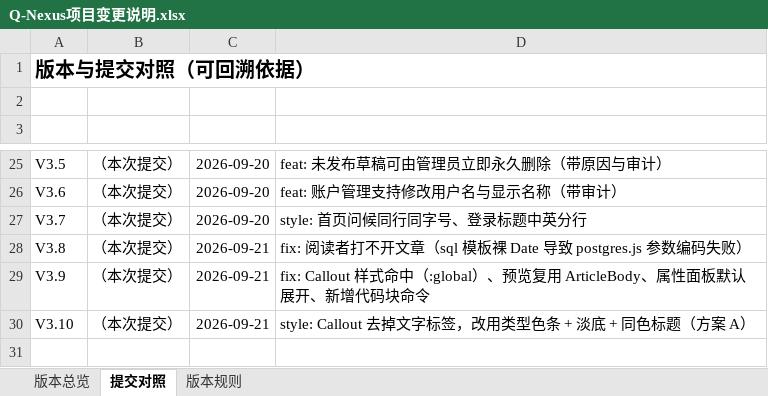
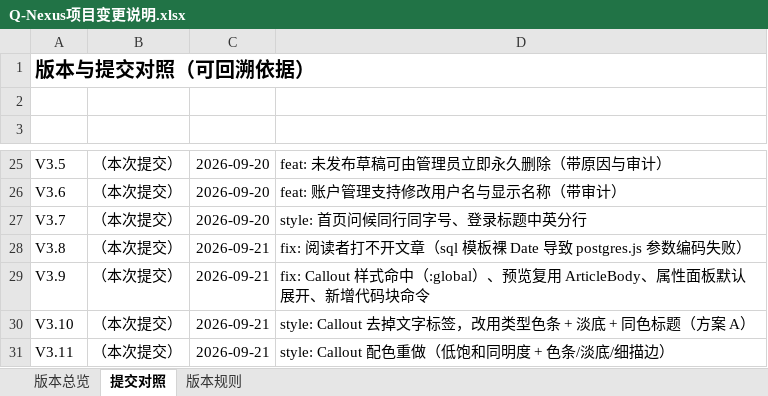
Before and after one commit to profundity-max/quality-homepage, an Excel workbook: Q-Nexus项目变更说明.xlsx, sheet 提交对照, drawn as a sheet; only a part is shown, gaps mark what is left out; values as stored, in another font and other column widths than the file's, no borders; the diff names each change by its address in the sheet, - before the commit and + after, or states it on an @@ line.

Commit message:
style: muted callout palette with bar/tint/edge (V3.11)

```diff
--- a/Q-Nexus项目变更说明.xlsx (sheet 提交对照)
+++ b/Q-Nexus项目变更说明.xlsx (sheet 提交对照)
+row 31: V3.11 | （本次提交） | 2026-09-21 | style: Callout 配色重做（低饱和同明度 + 色条/淡底/细描边）
```
Also changed, not shown: sheet 版本总览, 6 other files.
